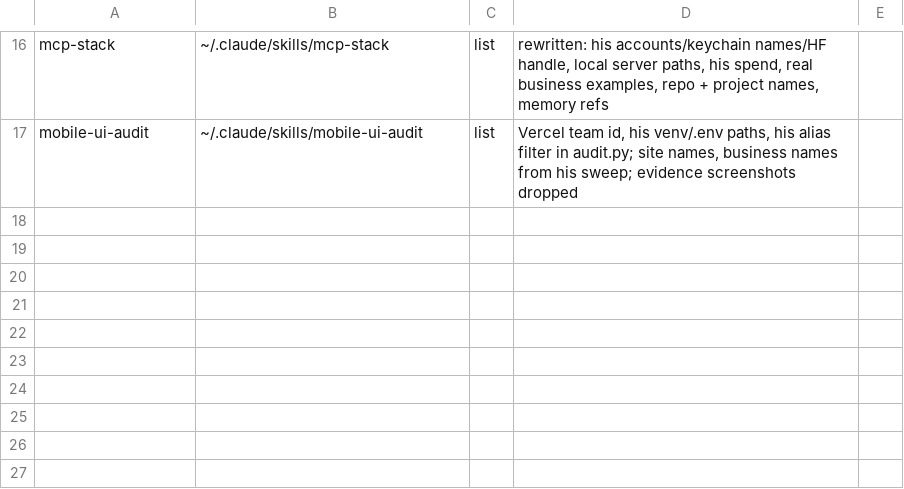
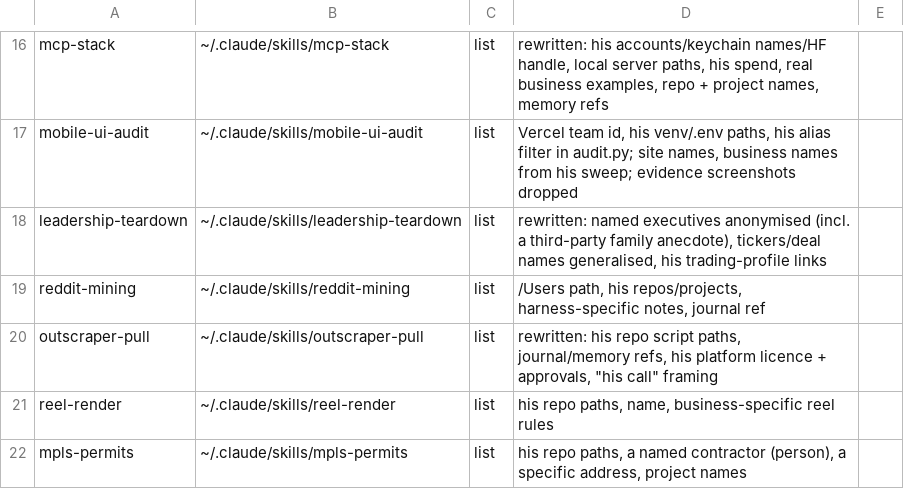
Before and after one commit to 2016judea/agensi-skills, a TSV file: ledger.tsv, drawn as a sheet; only a part is shown, gaps mark what is left out.

Commit message:
Scrub leadership-teardown, reddit-mining, outscraper-pull, reel-render, mpls-permits

```diff
--- a/ledger.tsv
+++ b/ledger.tsv
@@ -17 +17,6 @@ mcp-stack	~/.claude/skills/mcp-stack	list	rewritten: his accounts/keychain names
 mobile-ui-audit	~/.claude/skills/mobile-ui-audit	list	Vercel team id, his venv/.env paths, his alias filter in audit.py; site names, business names from his sweep; evidence screenshots dropped	
+leadership-teardown	~/.claude/skills/leadership-teardown	list	rewritten: named executives anonymised (incl. a third-party family anecdote), tickers/deal names generalised, his trading-profile links	
+reddit-mining	~/.claude/skills/reddit-mining	list	/Users path, his repos/projects, harness-specific notes, journal ref	
+outscraper-pull	~/.claude/skills/outscraper-pull	list	rewritten: his repo script paths, journal/memory refs, his platform licence + approvals, "his call" framing	
+reel-render	~/.claude/skills/reel-render	list	his repo paths, name, business-specific reel rules	
+mpls-permits	~/.claude/skills/mpls-permits	list	his repo paths, a named contractor (person), a specific address, project names	
```
Also changed, not shown: 7 other files.
